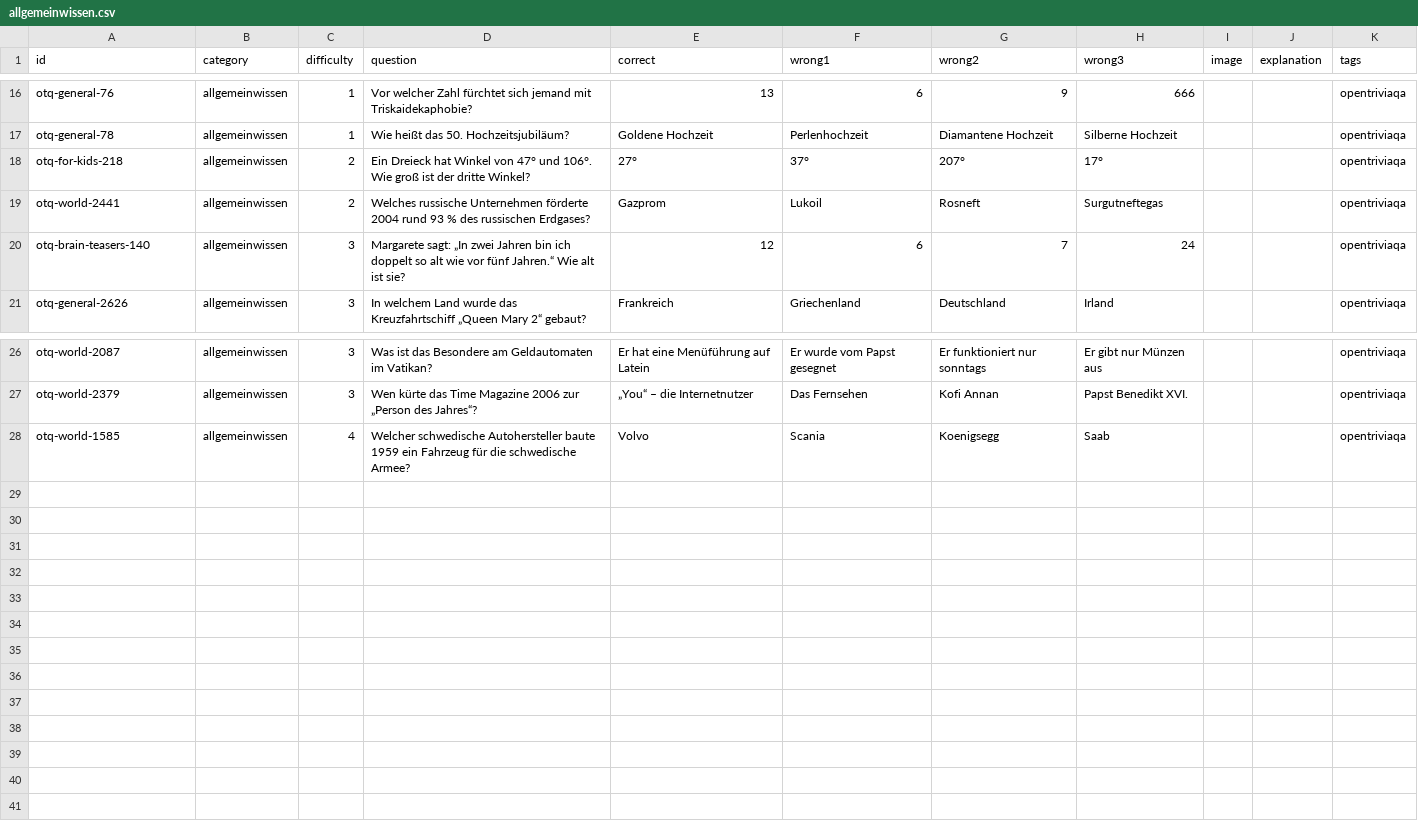
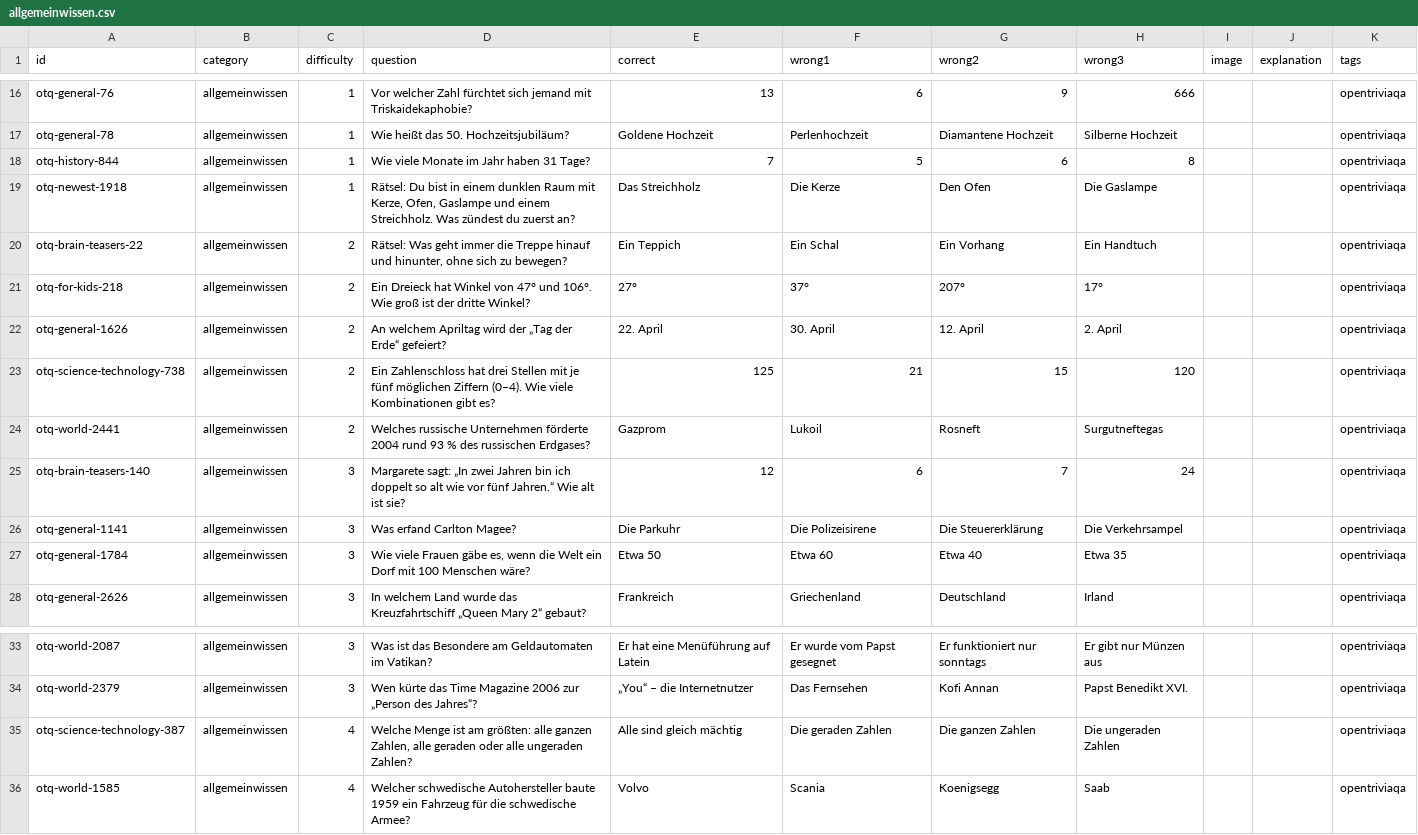
Before and after one commit to welt007/quizz, a CSV file: catalogs/allgemeinwissen.csv, drawn as a sheet; only a part is shown, gaps mark what is left out; the diff names each change by its address in the sheet, - before the commit and + after, or states it on an @@ line.

```diff
--- a/catalogs/allgemeinwissen.csv
+++ b/catalogs/allgemeinwissen.csv
+row 18: otq-history-844 | allgemeinwissen | 1 | Wie viele Monate im Jahr haben 31 Tage? | 7 | 5 | 6 | 8 |  |  | opentriviaqa
+row 19: otq-newest-1918 | allgemeinwissen | 1 | Rätsel: Du bist in einem dunklen Raum mit Kerze, Ofen, Gaslampe und einem Streichholz. Was zündest du zuerst an? | Das Streichholz | Die Kerze | Den Ofen | Die Gaslampe |  |  | opentriviaqa
+row 20: otq-brain-teasers-22 | allgemeinwissen | 2 | Rätsel: Was geht immer die Treppe hinauf und hinunter, ohne sich zu bewegen? | Ein Teppich | Ein Schal | Ein Vorhang | Ein Handtuch |  |  | opentriviaqa
+row 22: otq-general-1626 | allgemeinwissen | 2 | An welchem Apriltag wird der „Tag der Erde“ gefeiert? | 22. April | 30. April | 12. April | 2. April |  |  | opentriviaqa
+row 23: otq-science-technology-738 | allgemeinwissen | 2 | Ein Zahlenschloss hat drei Stellen mit je fünf möglichen Ziffern (0–4). Wie viele Kombinationen gibt es? | 125 | 21 | 15 | 120 |  |  | opentriviaqa
+row 26: otq-general-1141 | allgemeinwissen | 3 | Was erfand Carlton Magee? | Die Parkuhr | Die Polizeisirene | Die Steuererklärung | Die Verkehrsampel |  |  | opentriviaqa
+row 27: otq-general-1784 | allgemeinwissen | 3 | Wie viele Frauen gäbe es, wenn die Welt ein Dorf mit 100 Menschen wäre? | Etwa 50 | Etwa 60 | Etwa 40 | Etwa 35 |  |  | opentriviaqa
+row 35: otq-science-technology-387 | allgemeinwissen | 4 | Welche Menge ist am größten: alle ganzen Zahlen, alle geraden oder alle ungeraden Zahlen? | Alle sind gleich mächtig | Die geraden Zahlen | Die ganzen Zahlen | Die ungeraden Zahlen |  |  | opentriviaqa
```
Also changed, not shown: catalogs/sport.csv, catalogs/sprache.csv, 10 other files.
